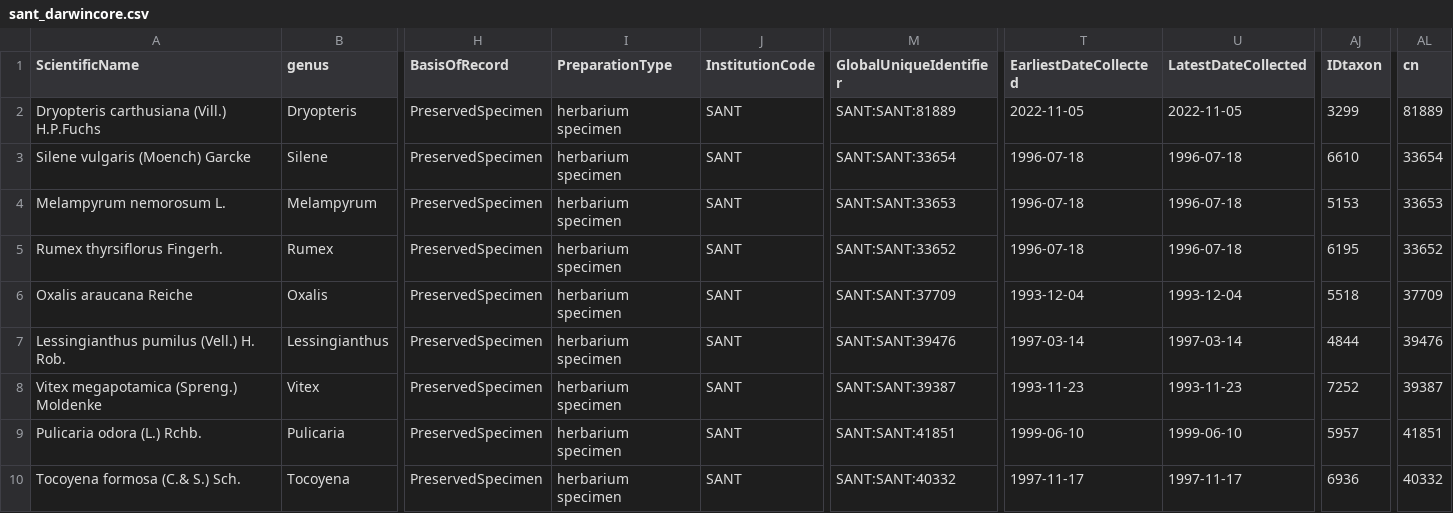
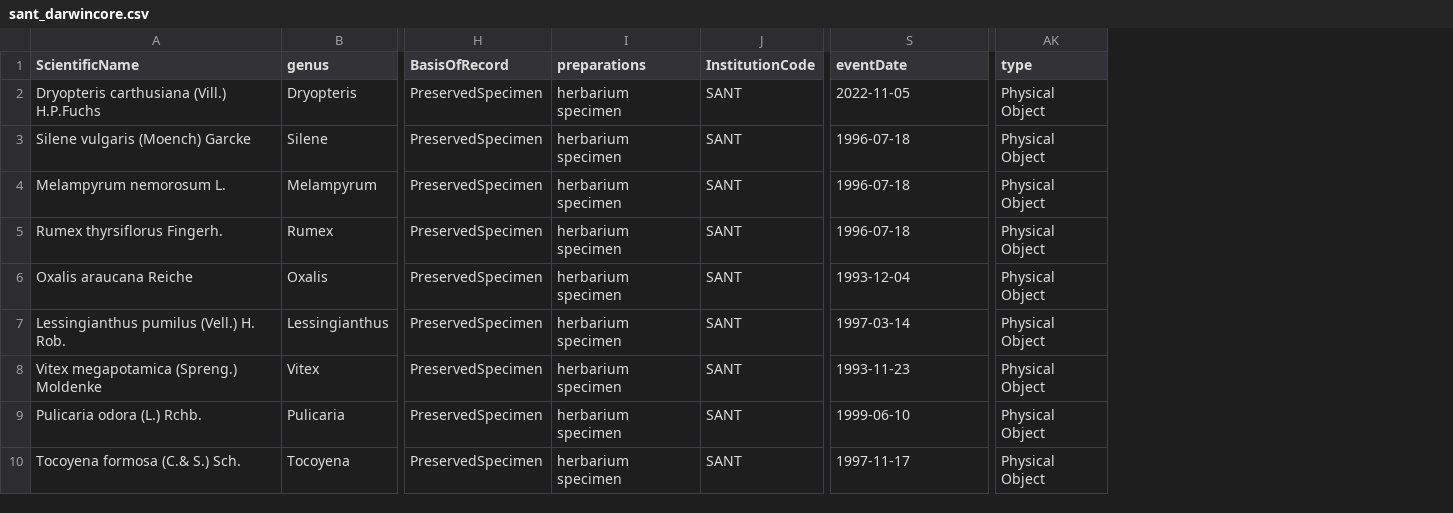
Before and after one commit to abubelinha/testpages, a CSV file: datasets/sant/sant_darwincore.csv, drawn as a sheet; only a part is shown, gaps mark what is left out; removed rows and columns are numbered as before the commit, all else as after; the diff names each change by its address in the sheet, - before the commit and + after, or states it on an @@ line.

Commit message:
test 2022.12.16_21:42:26

```diff
--- a/datasets/sant/sant_darwincore.csv
+++ b/datasets/sant/sant_darwincore.csv
-column M (GlobalUniqueIdentifier), rows 2-10: SANT:SANT:81889 | SANT:SANT:33654 | SANT:SANT:33653 | SANT:SANT:33652 | SANT:SANT:37709 | SANT:SANT:39476 | SANT:SANT:39387 | SANT:SANT:41851 | SANT:SANT:40332
-column U (LatestDateCollected), rows 2-10: 2022-11-05 | 1996-07-18 | 1996-07-18 | 1996-07-18 | 1993-12-04 | 1997-03-14 | 1993-11-23 | 1999-06-10 | 1997-11-17
-column AJ (IDtaxon), rows 2-10: 3299 | 6610 | 5153 | 6195 | 5518 | 4844 | 7252 | 5957 | 6936
-column AL (cn), rows 2-10: 81889 | 33654 | 33653 | 33652 | 37709 | 39476 | 39387 | 41851 | 40332
+column AK (type), rows 2-10: all Physical Object
-I1: PreparationType
+I1: preparations
-S1: EarliestDateCollected
+S1: eventDate
```
